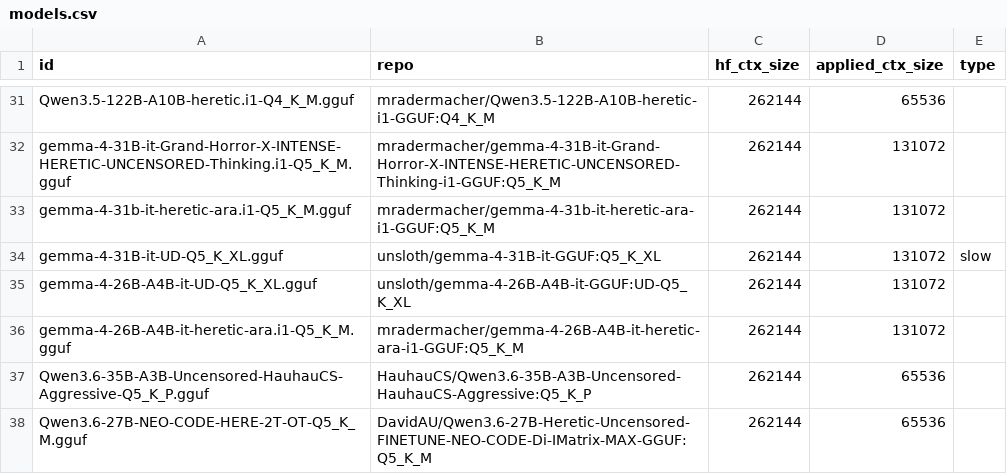
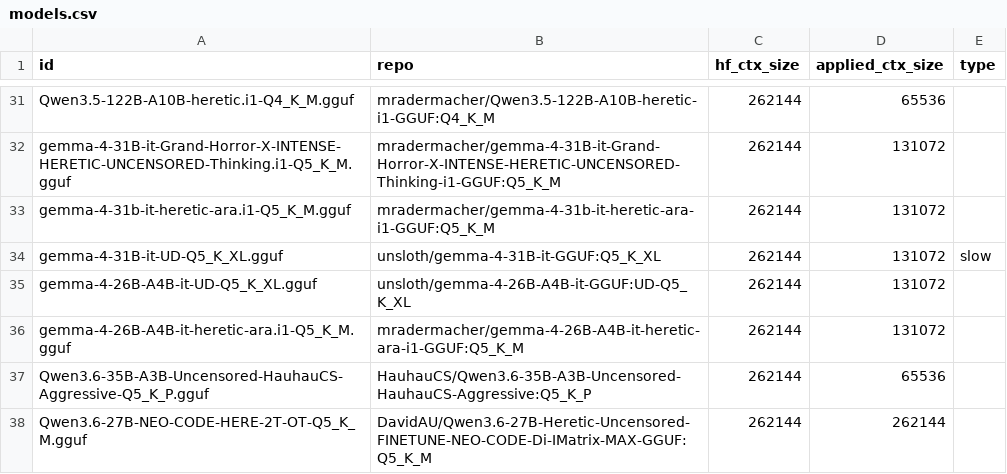
Before and after one commit to tiredlazyfoxy/llama-swap-to-run, a CSV file: models.csv, drawn as a sheet; only a part is shown, gaps mark what is left out.

Commit message:
update context size for Qwen3.6-27B model in config.yaml and models.csv

```diff
--- a/models.csv
+++ b/models.csv
@@ -37,2 +37,2 @@ gemma-4-26B-A4B-it-heretic-ara.i1-Q5_K_M.gguf,mradermacher/gemma-4-26B-A4B-it-he
 Qwen3.6-35B-A3B-Uncensored-HauhauCS-Aggressive-Q5_K_P.gguf,HauhauCS/Qwen3.6-35B-A3B-Uncensored-HauhauCS-Aggressive:Q5_K_P,262144,65536
-Qwen3.6-27B-NEO-CODE-HERE-2T-OT-Q5_K_M.gguf,DavidAU/Qwen3.6-27B-Heretic-Uncensored-FINETUNE-NEO-CODE-Di-IMatrix-MAX-GGUF:Q5_K_M,262144,65536
+Qwen3.6-27B-NEO-CODE-HERE-2T-OT-Q5_K_M.gguf,DavidAU/Qwen3.6-27B-Heretic-Uncensored-FINETUNE-NEO-CODE-Di-IMatrix-MAX-GGUF:Q5_K_M,262144,262144
```
Also changed, not shown: 1 other file.
